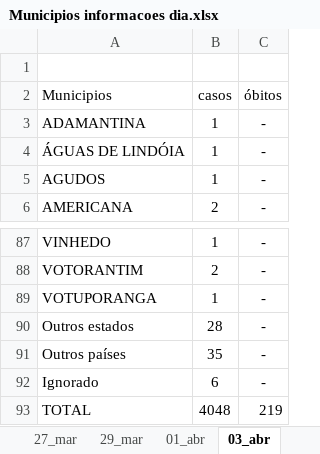
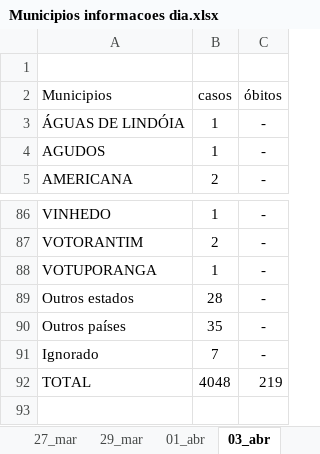
Before and after one commit to seade-R/dados-covid-sp, an Excel workbook: data/Municipios informacoes dia.xlsx, sheet 03_abr, drawn as a sheet; only a part is shown, gaps mark what is left out; values as stored, in another font and other column widths than the file's, no borders; removed rows and columns are numbered as before the commit, all else as after; the diff names each change by its address in the sheet, - before the commit and + after, or states it on an @@ line.

```diff
--- a/data/Municipios informacoes dia.xlsx (sheet 03_abr)
+++ b/data/Municipios informacoes dia.xlsx (sheet 03_abr)
-row 3: ADAMANTINA | 1 | -
-B91 (casos): 6
+B91 (casos): 7
```
Also changed, not shown: sheet 15_abr, sheet 14_abr, sheet 01_abr, sheet 04_abr, other sheet tabs, 3 other files.
